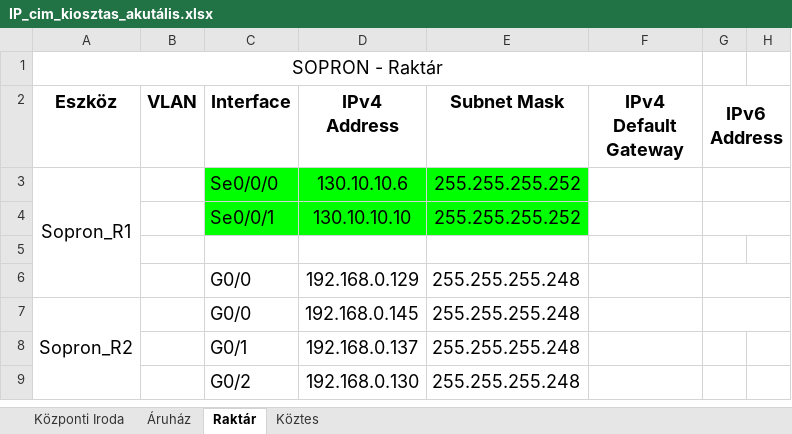
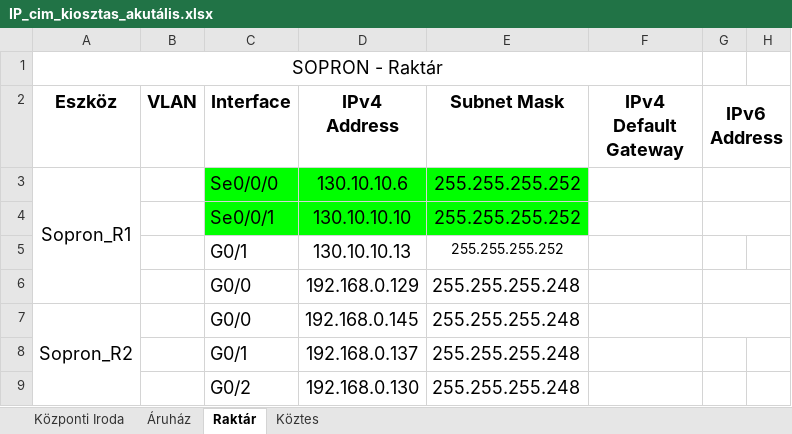
Before and after one commit to LocskaG/Uzemelteto_vizsgaremek_2024, an Excel workbook: IP_cim_kiosztas_akutális.xlsx, sheet Raktár, drawn as a sheet; only a part is shown; values as stored, in another font and other column widths than the file's, no borders; the diff names each change by its address in the sheet, - before the commit and + after, or states it on an @@ line.

```diff
--- a/IP_cim_kiosztas_akutális.xlsx (sheet Raktár)
+++ b/IP_cim_kiosztas_akutális.xlsx (sheet Raktár)
-C5 (Interface): (empty)
+C5 (Interface): G0/1
-D5 (IPv4 Address): (empty)
+D5 (IPv4 Address): 130.10.10.13
-E5 (Subnet Mask): (empty)
+E5 (Subnet Mask): 255.255.255.252
```
Also changed, not shown: sheet Köztes, 1 other file.
